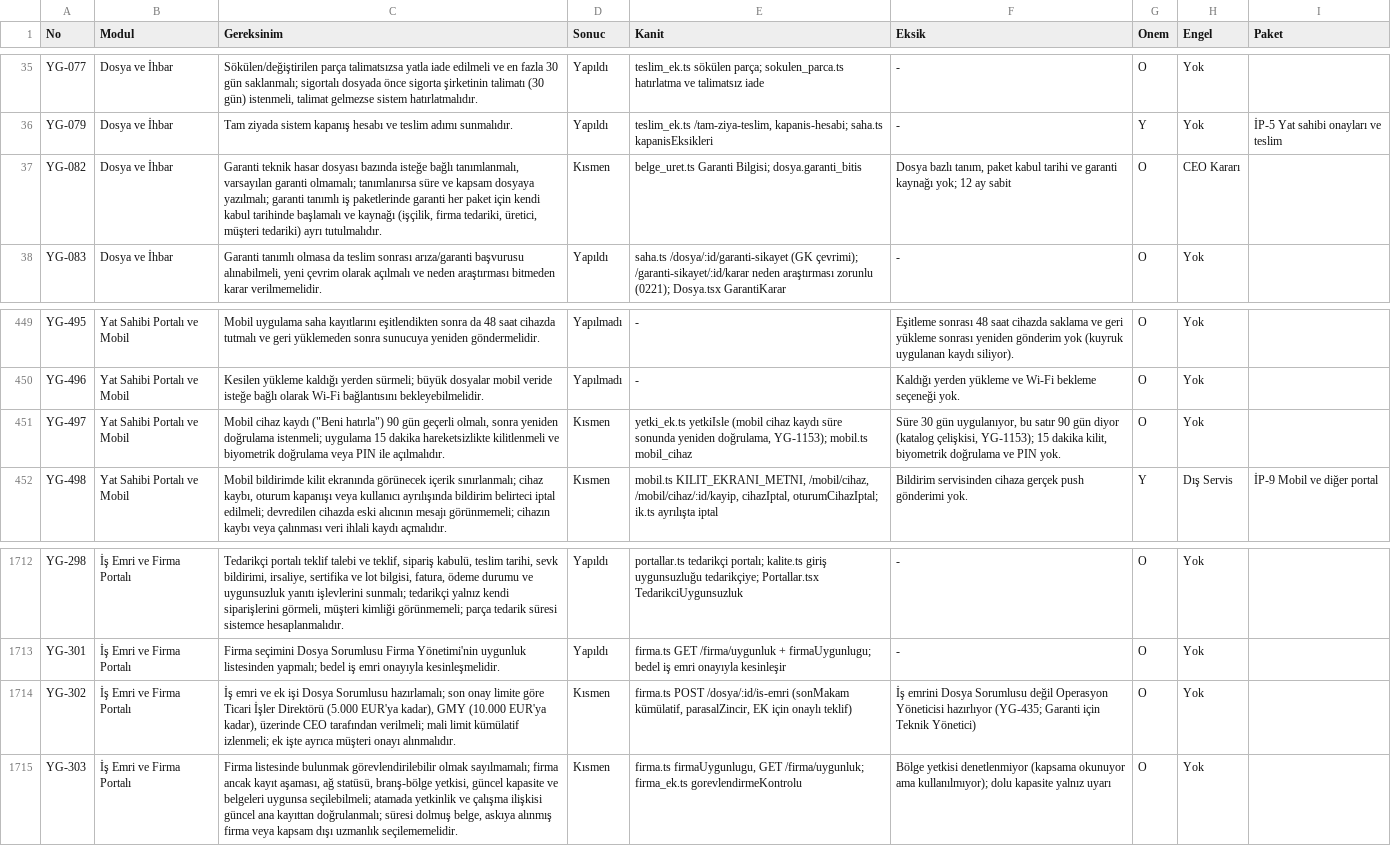
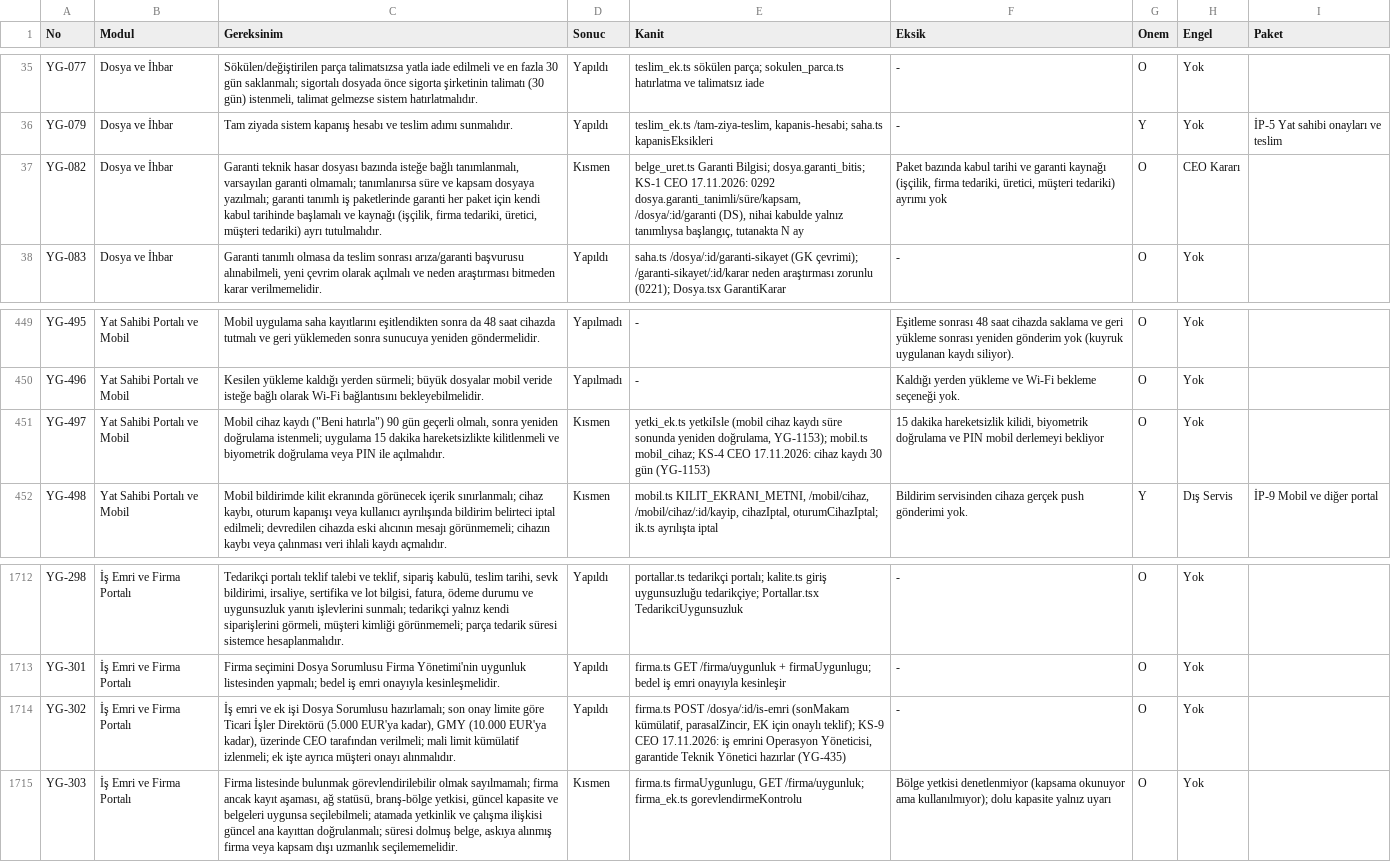
Before and after one commit to uakpinar722/YATONET360, a TSV file: KALAN_IS.tsv, drawn as a sheet; only a part is shown, gaps mark what is left out; the diff covers the shown part only; the diff names each change by its address in the sheet, - before the commit and + after, or states it on an @@ line.

```diff
--- a/KALAN_IS.tsv
+++ b/KALAN_IS.tsv
-E37 (Kanit): …Garanti Bilgisi; dosya.garanti_bitis
+E37 (Kanit): …Garanti Bilgisi; dosya.garanti_bitis; KS-1 CEO 17.11.2026: 0292 dosya.garanti_tanimli/süre/kapsam, /dosya/:id/garanti (DS), nihai kabulde yalnız tanımlıysa başlangıç, tutanakta N ay
-F37 (Eksik): Dosya bazlı tanım, paket kabul tarihi ve garanti kaynağı yok; 12 ay sabit
+F37 (Eksik): Paket bazında kabul tarihi ve garanti kaynağı (işçilik, firma tedariki, üretici, müşteri tedariki) ayrımı yok
-E451 (Kanit): …YG-1153); mobil.ts mobil_cihaz
+E451 (Kanit): …YG-1153); mobil.ts mobil_cihaz; KS-4 CEO 17.11.2026: cihaz kaydı 30 gün (YG-1153)
-F451 (Eksik): Süre 30 gün uygulanıyor, bu satır 90 gün diyor (katalog çelişkisi, YG-1153); 15 dakika kilit, biyometrik doğrulama ve PIN yok.
+F451 (Eksik): 15 dakika hareketsizlik kilidi, biyometrik doğrulama ve PIN mobil derlemeyi bekliyor
-D1714 (Sonuc): Kısmen
+D1714 (Sonuc): Yapıldı
-E1714 (Kanit): …için onaylı teklif)
+E1714 (Kanit): …için onaylı teklif); KS-9 CEO 17.11.2026: iş emrini Operasyon Yöneticisi, garantide Teknik Yönetici hazırlar (YG-435)
-F1714 (Eksik): İş emrini Dosya Sorumlusu değil Operasyon Yöneticisi hazırlıyor (YG-435; Garanti için Teknik Yönetici)
+F1714 (Eksik): -
```
Also changed, not shown: 15 edited cells elsewhere in this file, 18 other files.
